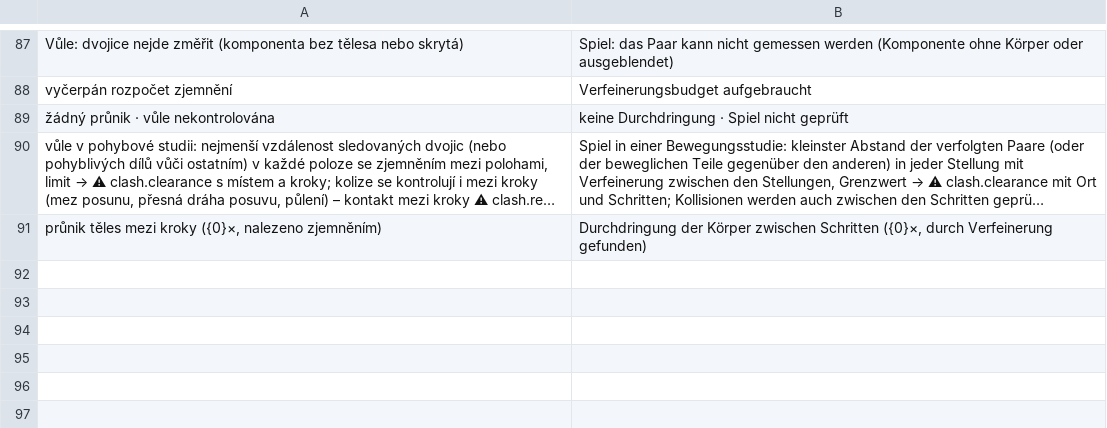
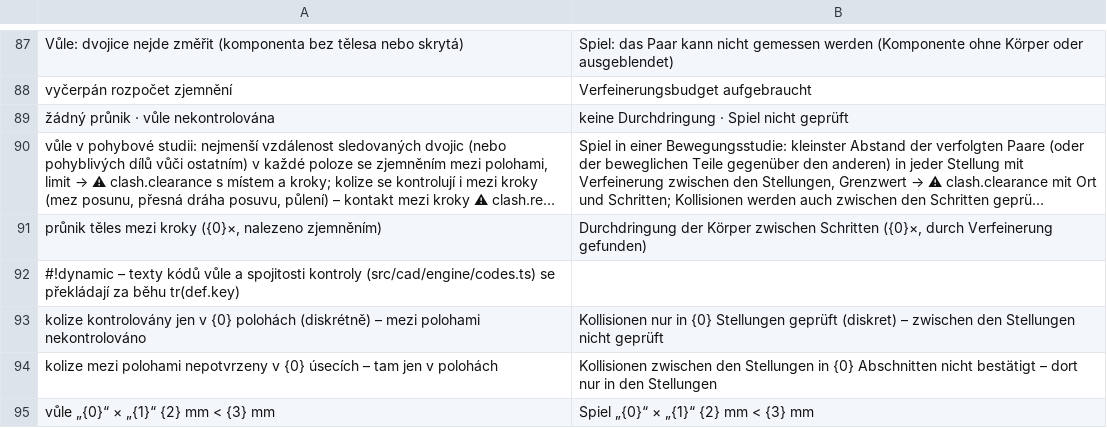
Before and after one commit to mnastrojarna-hub/Mnastrojarna-center, a TSV file: website/scripts/i18n/de/35-w22-c-clearance.tsv, drawn as a sheet; only a part is shown, gaps mark what is left out; long unchanged cells end in …; the diff names each change by its address in the sheet, - before the commit and + after, or states it on an @@ line.

```diff
--- a/website/scripts/i18n/de/35-w22-c-clearance.tsv
+++ b/website/scripts/i18n/de/35-w22-c-clearance.tsv
+row 92: #!dynamic – texty kódů vůle a spojitosti kontroly (src/cad/engine/codes.ts) se překládají za běhu tr(def.key)
+row 93: kolize kontrolovány jen v {0} polohách (diskrétně) – mezi polohami nekontrolováno | Kollisionen nur in {0} Stellungen geprüft (diskret) – zwischen den Stellungen nicht geprüft
+row 94: kolize mezi polohami nepotvrzeny v {0} úsecích – tam jen v polohách | Kollisionen zwischen den Stellungen in {0} Abschnitten nicht bestätigt – dort nur in den Stellungen
+row 95: vůle „{0}“ × „{1}“ {2} mm < {3} mm | Spiel „{0}“ × „{1}“ {2} mm < {3} mm
```
Also changed, not shown: website/scripts/i18n/en/35-w22-c-clearance.tsv, 14 other files.
